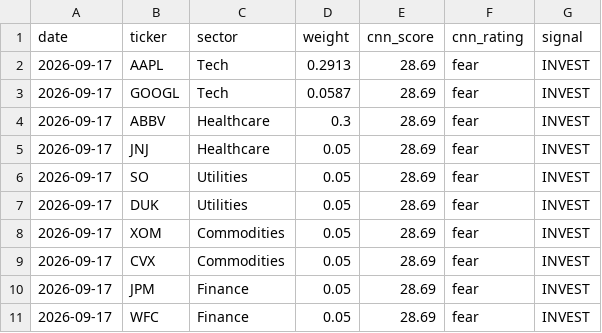
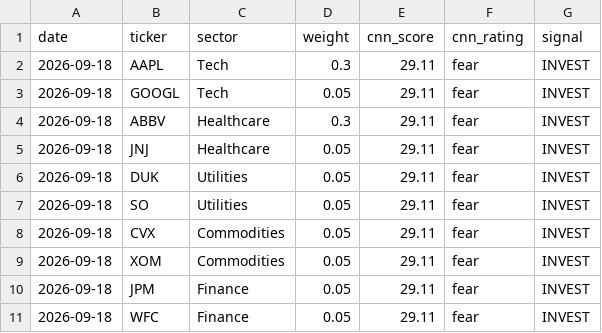
Before and after one commit to vkv23001/portfolio-optimization, a CSV file: outputs/todays_allocation.csv, drawn as a sheet.

```diff
--- a/outputs/todays_allocation.csv
+++ b/outputs/todays_allocation.csv
@@ -1,11 +1,11 @@
 date,ticker,sector,weight,cnn_score,cnn_rating,signal
-2026-09-17,AAPL,Tech,0.2913,28.69,fear,INVEST
-2026-09-17,GOOGL,Tech,0.0587,28.69,fear,INVEST
-2026-09-17,ABBV,Healthcare,0.3,28.69,fear,INVEST
-2026-09-17,JNJ,Healthcare,0.05,28.69,fear,INVEST
-2026-09-17,SO,Utilities,0.05,28.69,fear,INVEST
-2026-09-17,DUK,Utilities,0.05,28.69,fear,INVEST
-2026-09-17,XOM,Commodities,0.05,28.69,fear,INVEST
-2026-09-17,CVX,Commodities,0.05,28.69,fear,INVEST
-2026-09-17,JPM,Finance,0.05,28.69,fear,INVEST
-2026-09-17,WFC,Finance,0.05,28.69,fear,INVEST
+2026-09-18,AAPL,Tech,0.3,29.11,fear,INVEST
+2026-09-18,GOOGL,Tech,0.05,29.11,fear,INVEST
+2026-09-18,ABBV,Healthcare,0.3,29.11,fear,INVEST
+2026-09-18,JNJ,Healthcare,0.05,29.11,fear,INVEST
+2026-09-18,DUK,Utilities,0.05,29.11,fear,INVEST
+2026-09-18,SO,Utilities,0.05,29.11,fear,INVEST
+2026-09-18,CVX,Commodities,0.05,29.11,fear,INVEST
+2026-09-18,XOM,Commodities,0.05,29.11,fear,INVEST
+2026-09-18,JPM,Finance,0.05,29.11,fear,INVEST
+2026-09-18,WFC,Finance,0.05,29.11,fear,INVEST
```
Also changed, not shown: outputs/portfolio_values.csv, outputs/summary.csv, 5 other files.
